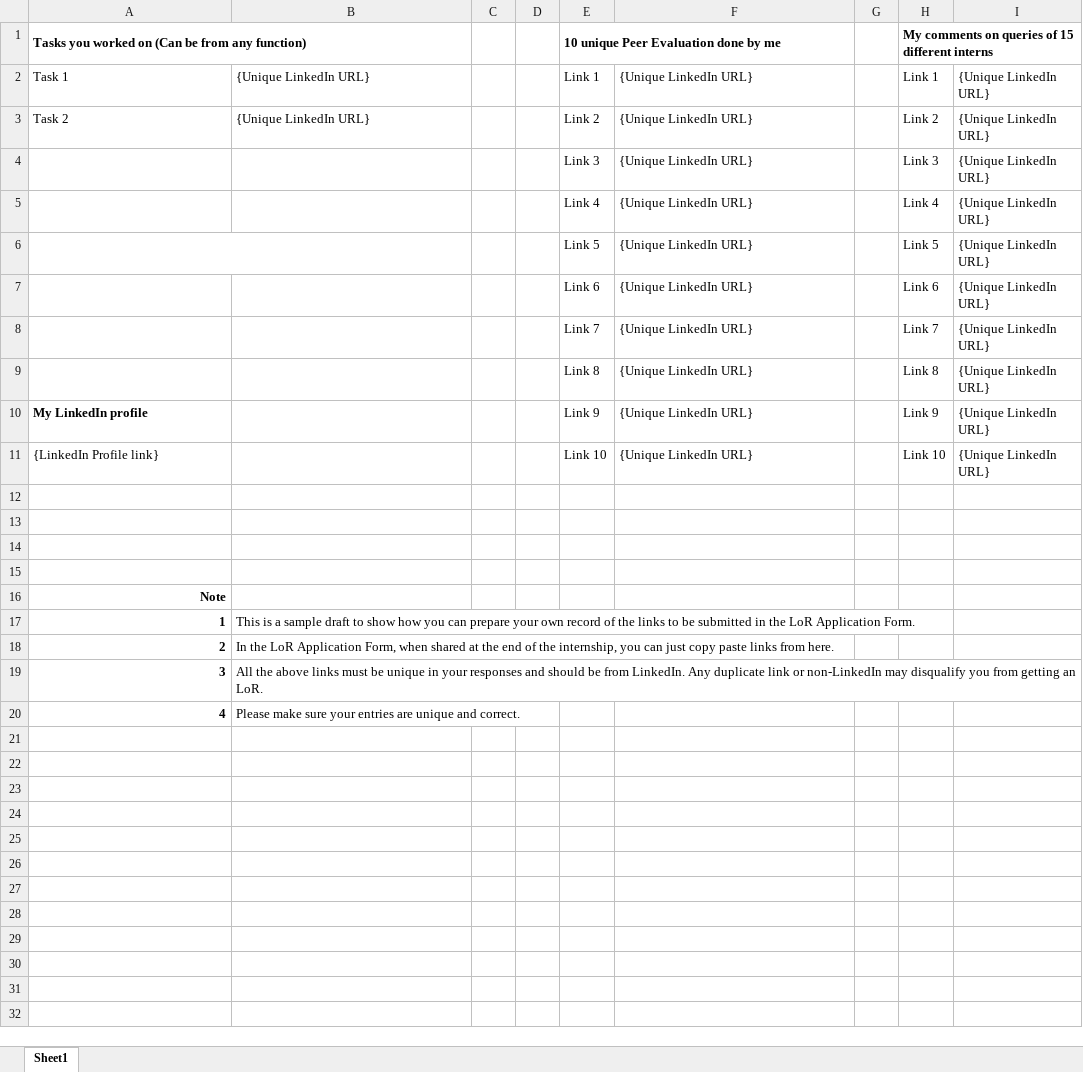
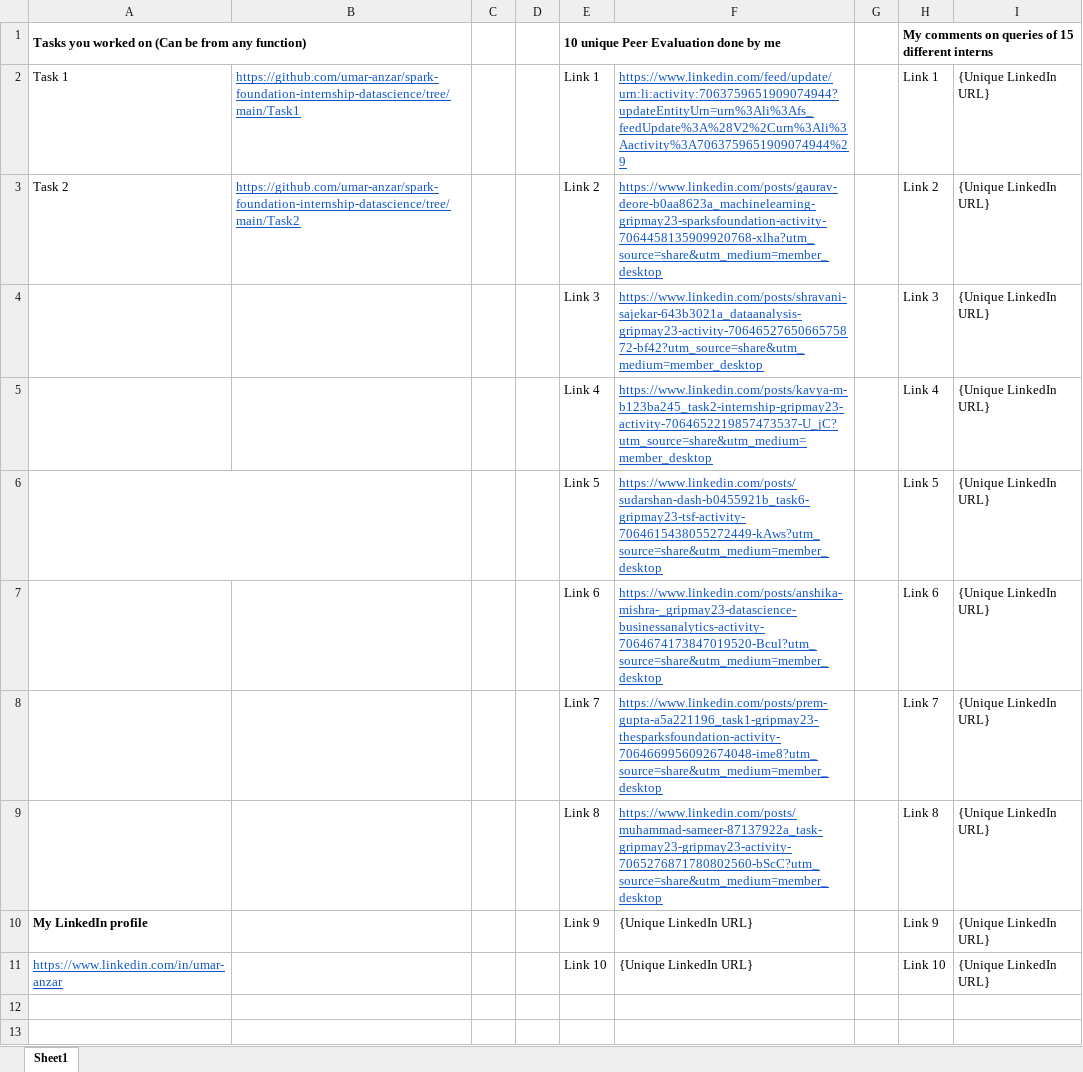
Before and after one commit to umar-anzar/spark-foundation-internship-datascience, an Excel workbook: My LOR Links.xlsx, sheet Sheet1, drawn as a sheet; only a part is shown; the shorter side is filled out with more unchanged rows; values as stored, in another font and other column widths than the file's, no borders; charts and pictures not drawn; the diff names each change by its address in the sheet, - before the commit and + after, or states it on an @@ line.

```diff
--- a/My LOR Links.xlsx (sheet Sheet1)
+++ b/My LOR Links.xlsx (sheet Sheet1)
-B2: {Unique LinkedIn URL}
+B2: https://github.com/umar-anzar/spark-foundation-internship-datascience/tree/main/Task1
@@ B2:B3 underline: off → on, text colour: black → #1155CC @@
-F2: {Unique LinkedIn URL}
+F2: https://www.linkedin.com/feed/update/urn:li:activity:7063759651909074944?updateEntityUrn=urn%3Ali%3Afs_feedUpdate%3A%28V2%2Curn%3Ali%3Aactivity%3A7063759651909074944%29
@@ F2:F9 underline: off → on, text colour: black → #1155CC @@
-B3: {Unique LinkedIn URL}
+B3: https://github.com/umar-anzar/spark-foundation-internship-datascience/tree/main/Task2
-F3: {Unique LinkedIn URL}
+F3: https://www.linkedin.com/posts/gaurav-deore-b0aa8623a_machinelearning-gripmay23-sparksfoundation-activity-7064458135909920768-xlha?utm_source=share&utm_medium=member_desktop
-F4: {Unique LinkedIn URL}
+F4: https://www.linkedin.com/posts/shravani-sajekar-643b3021a_dataanalysis-gripmay23-activity-7064652765066575872-bf42?utm_source=share&utm_medium=member_desktop
-F5: {Unique LinkedIn URL}
+F5: https://www.linkedin.com/posts/kavya-m-b123ba245_task2-internship-gripmay23-activity-7064652219857473537-U_jC?utm_source=share&utm_medium=member_desktop
-F6: {Unique LinkedIn URL}
+F6: https://www.linkedin.com/posts/sudarshan-dash-b0455921b_task6-gripmay23-tsf-activity-7064615438055272449-kAws?utm_source=share&utm_medium=member_desktop
-F7: {Unique LinkedIn URL}
+F7: https://www.linkedin.com/posts/anshika-mishra-_gripmay23-datascience-businessanalytics-activity-7064674173847019520-Bcul?utm_source=share&utm_medium=member_desktop
-F8: {Unique LinkedIn URL}
+F8: https://www.linkedin.com/posts/prem-gupta-a5a221196_task1-gripmay23-thesparksfoundation-activity-7064669956092674048-ime8?utm_source=share&utm_medium=member_desktop
-F9: {Unique LinkedIn URL}
+F9: https://www.linkedin.com/posts/muhammad-sameer-87137922a_task-gripmay23-gripmay23-activity-7065276871780802560-bScC?utm_source=share&utm_medium=member_desktop
-A11: {LinkedIn Profile link}
+A11: https://www.linkedin.com/in/umar-anzar
@@ A11 underline: off → on, text colour: black → #1155CC @@
```
Also changed, not shown: charts or pictures, 15 other files.
